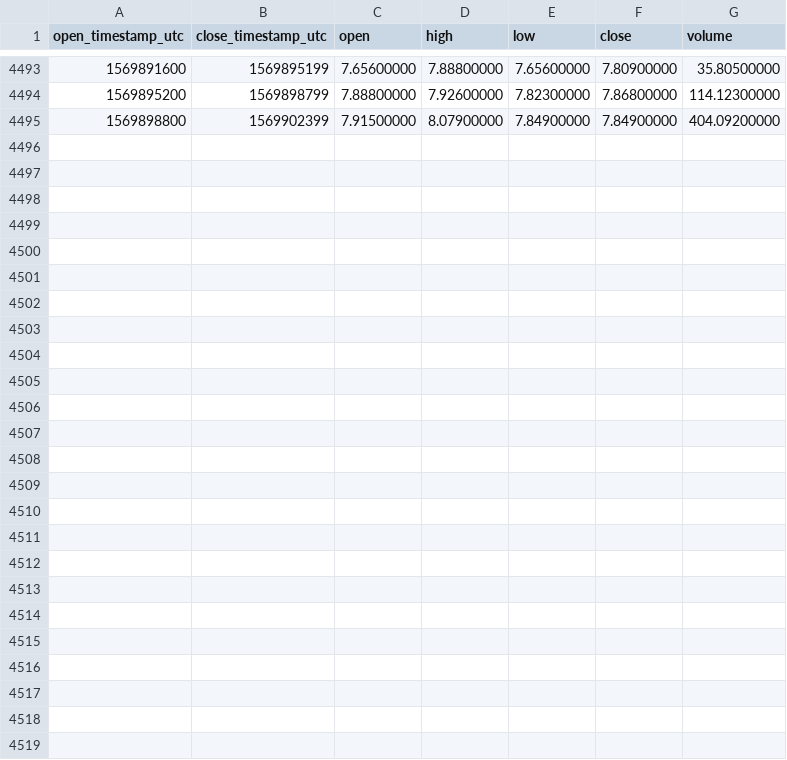
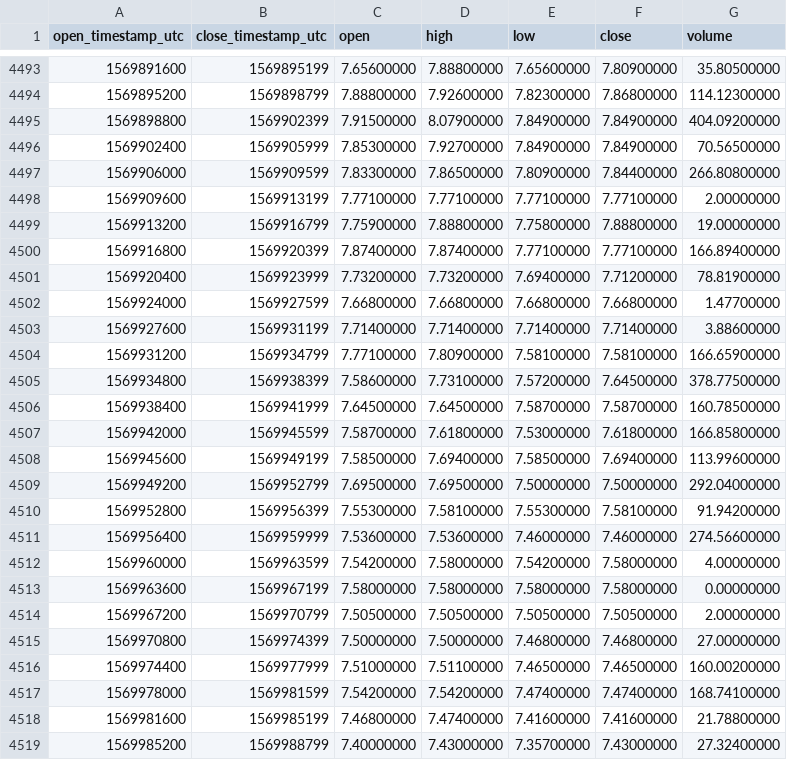
Before and after one commit to cryptobigbro/binance-NEOUSDC, a CSV file: binance-NEOUSDC-1h.csv, drawn as a sheet; only a part is shown, gaps mark what is left out; the diff names each change by its address in the sheet, - before the commit and + after, or states it on an @@ line.

Commit message:
Update OHLCV data.

```diff
--- a/binance-NEOUSDC-1h.csv
+++ b/binance-NEOUSDC-1h.csv
+row 4496: 1569902400 | 1569905999 | 7.85300000 | 7.92700000 | 7.84900000 | 7.84900000 | 70.56500000
+row 4497: 1569906000 | 1569909599 | 7.83300000 | 7.86500000 | 7.80900000 | 7.84400000 | 266.80800000
+row 4498: 1569909600 | 1569913199 | 7.77100000 | 7.77100000 | 7.77100000 | 7.77100000 | 2.00000000
+row 4499: 1569913200 | 1569916799 | 7.75900000 | 7.88800000 | 7.75800000 | 7.88800000 | 19.00000000
+row 4500: 1569916800 | 1569920399 | 7.87400000 | 7.87400000 | 7.77100000 | 7.77100000 | 166.89400000
+row 4501: 1569920400 | 1569923999 | 7.73200000 | 7.73200000 | 7.69400000 | 7.71200000 | 78.81900000
+row 4502: 1569924000 | 1569927599 | 7.66800000 | 7.66800000 | 7.66800000 | 7.66800000 | 1.47700000
+row 4503: 1569927600 | 1569931199 | 7.71400000 | 7.71400000 | 7.71400000 | 7.71400000 | 3.88600000
+row 4504: 1569931200 | 1569934799 | 7.77100000 | 7.80900000 | 7.58100000 | 7.58100000 | 166.65900000
+row 4505: 1569934800 | 1569938399 | 7.58600000 | 7.73100000 | 7.57200000 | 7.64500000 | 378.77500000
+row 4506: 1569938400 | 1569941999 | 7.64500000 | 7.64500000 | 7.58700000 | 7.58700000 | 160.78500000
+row 4507: 1569942000 | 1569945599 | 7.58700000 | 7.61800000 | 7.53000000 | 7.61800000 | 166.85800000
+row 4508: 1569945600 | 1569949199 | 7.58500000 | 7.69400000 | 7.58500000 | 7.69400000 | 113.99600000
+row 4509: 1569949200 | 1569952799 | 7.69500000 | 7.69500000 | 7.50000000 | 7.50000000 | 292.04000000
+row 4510: 1569952800 | 1569956399 | 7.55300000 | 7.58100000 | 7.55300000 | 7.58100000 | 91.94200000
+row 4511: 1569956400 | 1569959999 | 7.53600000 | 7.53600000 | 7.46000000 | 7.46000000 | 274.56600000
+row 4512: 1569960000 | 1569963599 | 7.54200000 | 7.58000000 | 7.54200000 | 7.58000000 | 4.00000000
+row 4513: 1569963600 | 1569967199 | 7.58000000 | 7.58000000 | 7.58000000 | 7.58000000 | 0.00000000
+row 4514: 1569967200 | 1569970799 | 7.50500000 | 7.50500000 | 7.50500000 | 7.50500000 | 2.00000000
+row 4515: 1569970800 | 1569974399 | 7.50000000 | 7.50000000 | 7.46800000 | 7.46800000 | 27.00000000
+row 4516: 1569974400 | 1569977999 | 7.51000000 | 7.51100000 | 7.46500000 | 7.46500000 | 160.00200000
+row 4517: 1569978000 | 1569981599 | 7.54200000 | 7.54200000 | 7.47400000 | 7.47400000 | 168.74100000
+row 4518: 1569981600 | 1569985199 | 7.46800000 | 7.47400000 | 7.41600000 | 7.41600000 | 21.78800000
+row 4519: 1569985200 | 1569988799 | 7.40000000 | 7.43000000 | 7.35700000 | 7.43000000 | 27.32400000
```
Also changed, not shown: binance-NEOUSDC-1d.csv.
